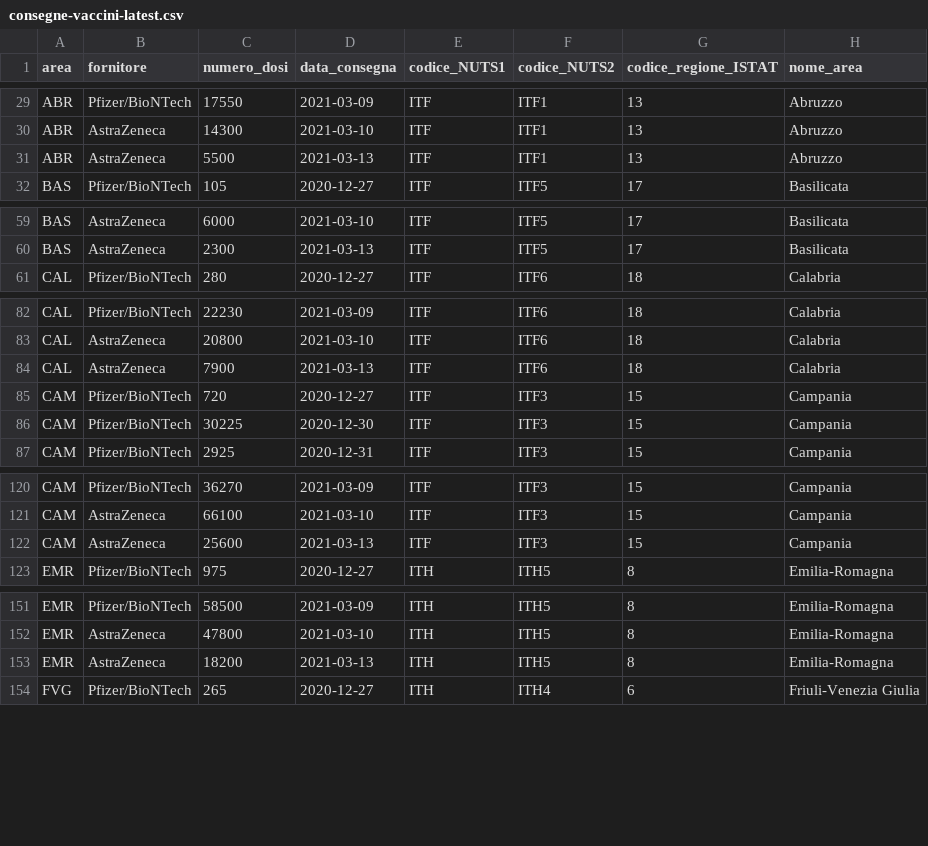
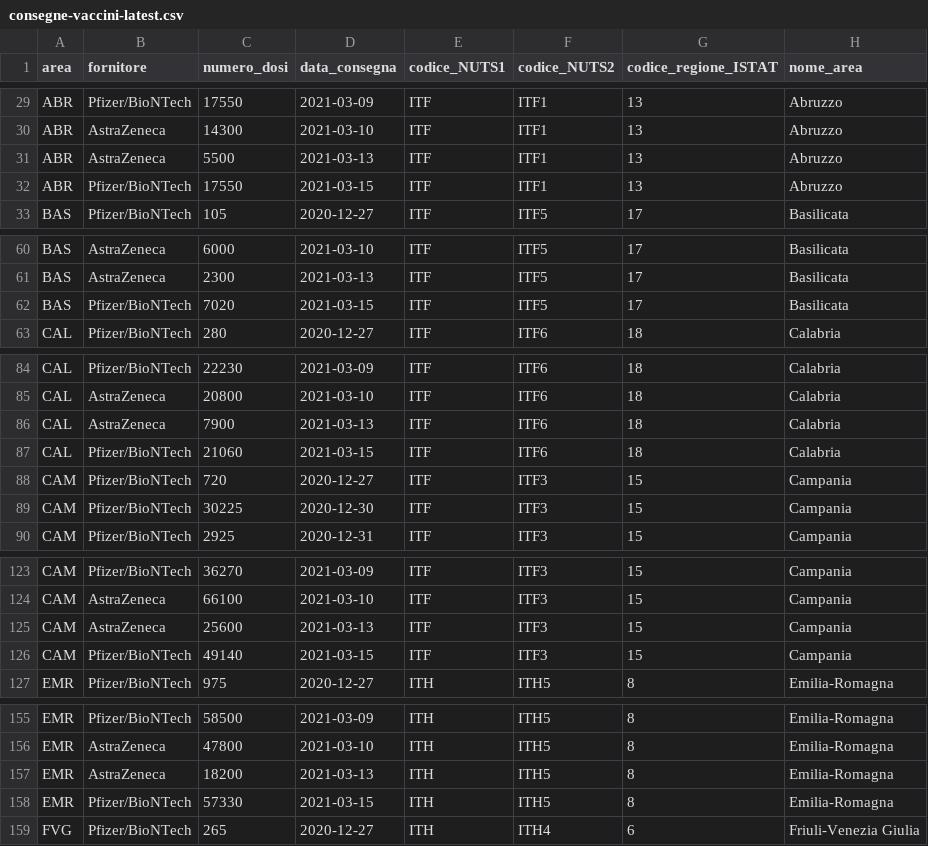
Before and after one commit to italia/covid19-opendata-vaccini, a CSV file: dati/consegne-vaccini-latest.csv, drawn as a sheet; only a part is shown, gaps mark what is left out; the diff covers the shown part only; the diff names each change by its address in the sheet, - before the commit and + after, or states it on an @@ line.

```diff
--- a/dati/consegne-vaccini-latest.csv
+++ b/dati/consegne-vaccini-latest.csv
+row 32: ABR | Pfizer/BioNTech | 17550 | 2021-03-15 | ITF | ITF1 | 13 | Abruzzo
+row 62: BAS | Pfizer/BioNTech | 7020 | 2021-03-15 | ITF | ITF5 | 17 | Basilicata
+row 87: CAL | Pfizer/BioNTech | 21060 | 2021-03-15 | ITF | ITF6 | 18 | Calabria
+row 126: CAM | Pfizer/BioNTech | 49140 | 2021-03-15 | ITF | ITF3 | 15 | Campania
+row 158: EMR | Pfizer/BioNTech | 57330 | 2021-03-15 | ITH | ITH5 | 8 | Emilia-Romagna
```
Also changed, not shown: 16 added rows elsewhere in this file, dati/anagrafica-vaccini-summary-latest.csv, dati/punti-somministrazione-tipologia.csv, 10 other files.
